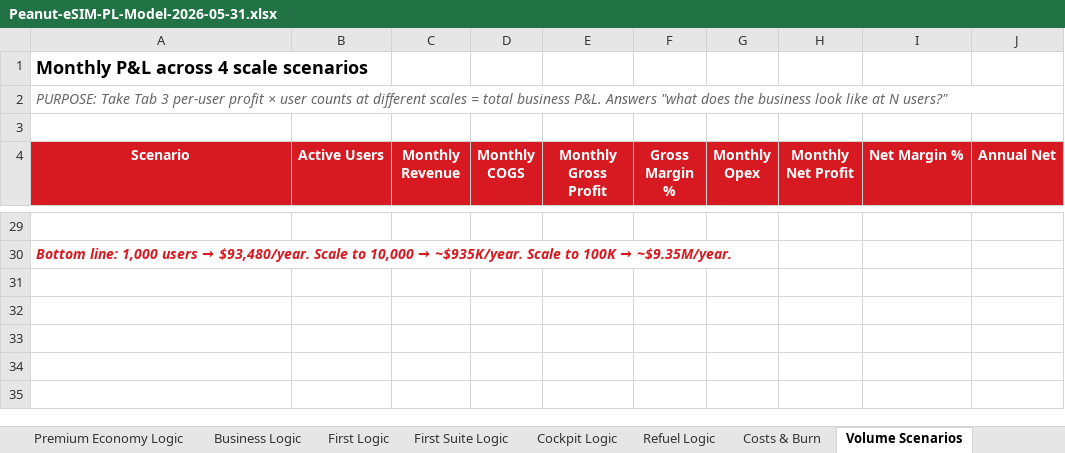
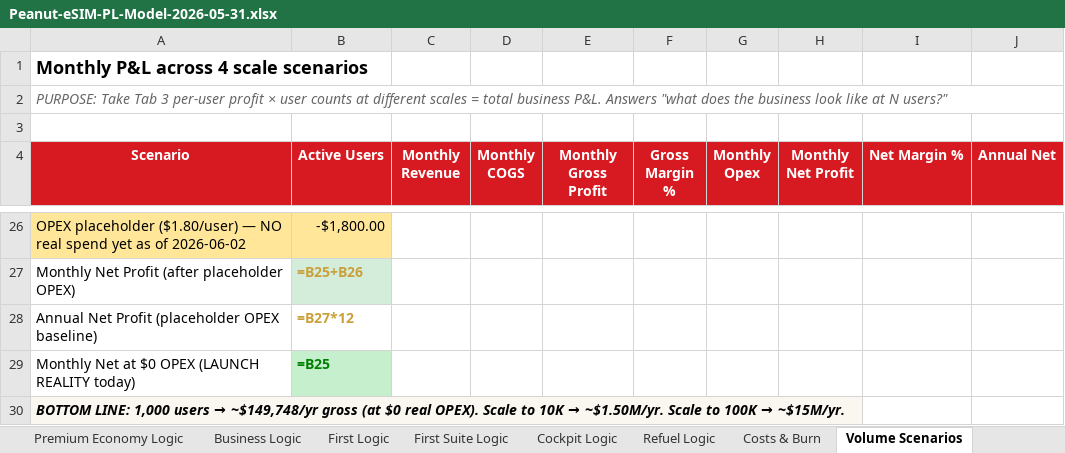
Before and after one commit to peanut-e-sim/peanut-esim-business-overview, an Excel workbook: docs/downloads/Peanut-eSIM-PL-Model-2026-05-31.xlsx, sheet Volume Scenarios, drawn as a sheet; only a part is shown, gaps mark what is left out; values as stored, in another font and other column widths than the file's, no borders; formulas without a stored value are shown as written; addresses are those after the commit; the diff covers the shown part only; the diff names each change by its address in the sheet, - before the commit and + after, or states it on an @@ line.

```diff
--- a/docs/downloads/Peanut-eSIM-PL-Model-2026-05-31.xlsx (sheet Volume Scenarios)
+++ b/docs/downloads/Peanut-eSIM-PL-Model-2026-05-31.xlsx (sheet Volume Scenarios)
-row 26: (empty)
+row 26: OPEX placeholder ($1.80/user) — NO real spend yet as of 2026-06-02 | -$1,800.00
-A26:B26 fill: none
+A26:B26 fill: #FFE699
+row 27: Monthly Net Profit (after placeholder OPEX) | =B25+B26
+row 28: Annual Net Profit (placeholder OPEX baseline) | =B27*12
+row 29: Monthly Net at $0 OPEX (LAUNCH REALITY today) | =B25
@@ A30 (Scenario): Bottom line: 1,000 users → $93,480/year. Scale to 10,000 → ~$935K/year. Scale to 100K → ~$9.35M/year. → BOTTOM LINE: 1,000 users → ~$149,748/yr gross (at $0 real OPEX). Scale to 10K → ~$1.50M/yr. Scale to 100K → ~$15M/yr. @@
@@ A30 fill: none → #FAF6F0, text colour: #D71921 → black @@
```
Also changed, not shown: 1 added row, 4 removed rows, 25 edited cells and merged cells elsewhere in this sheet.
